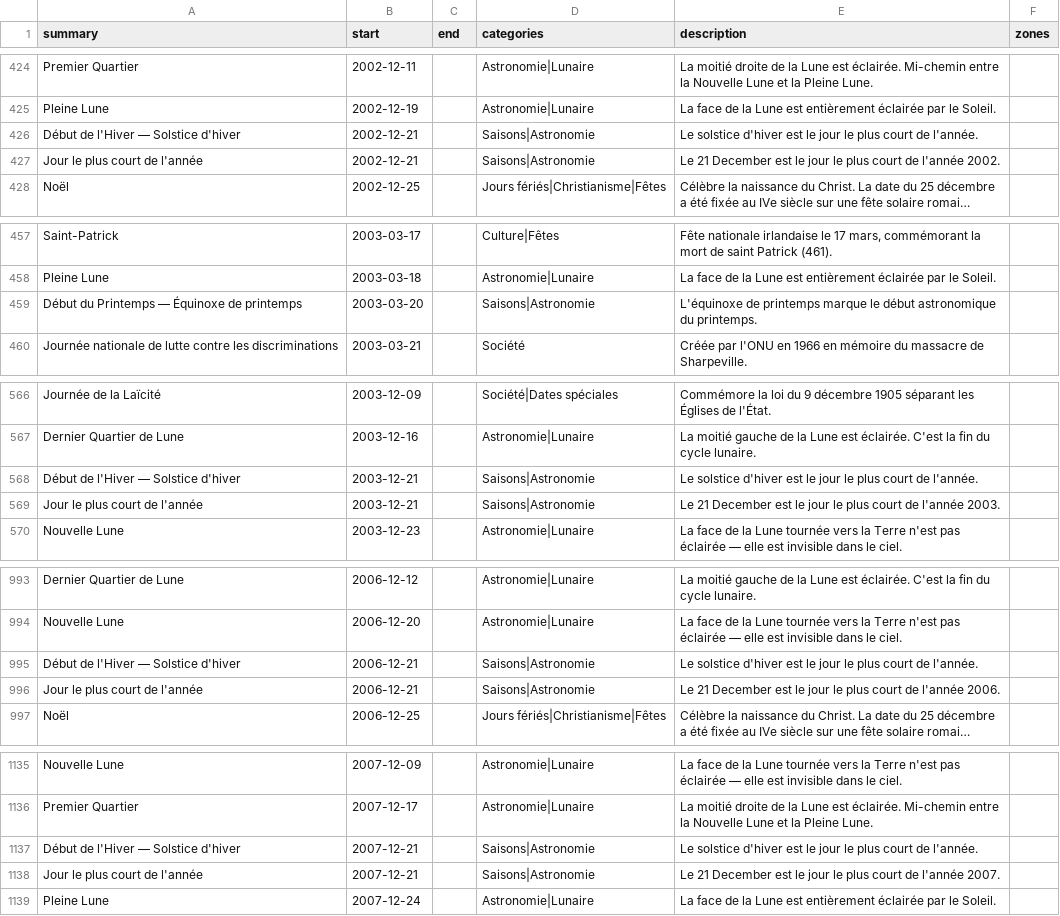
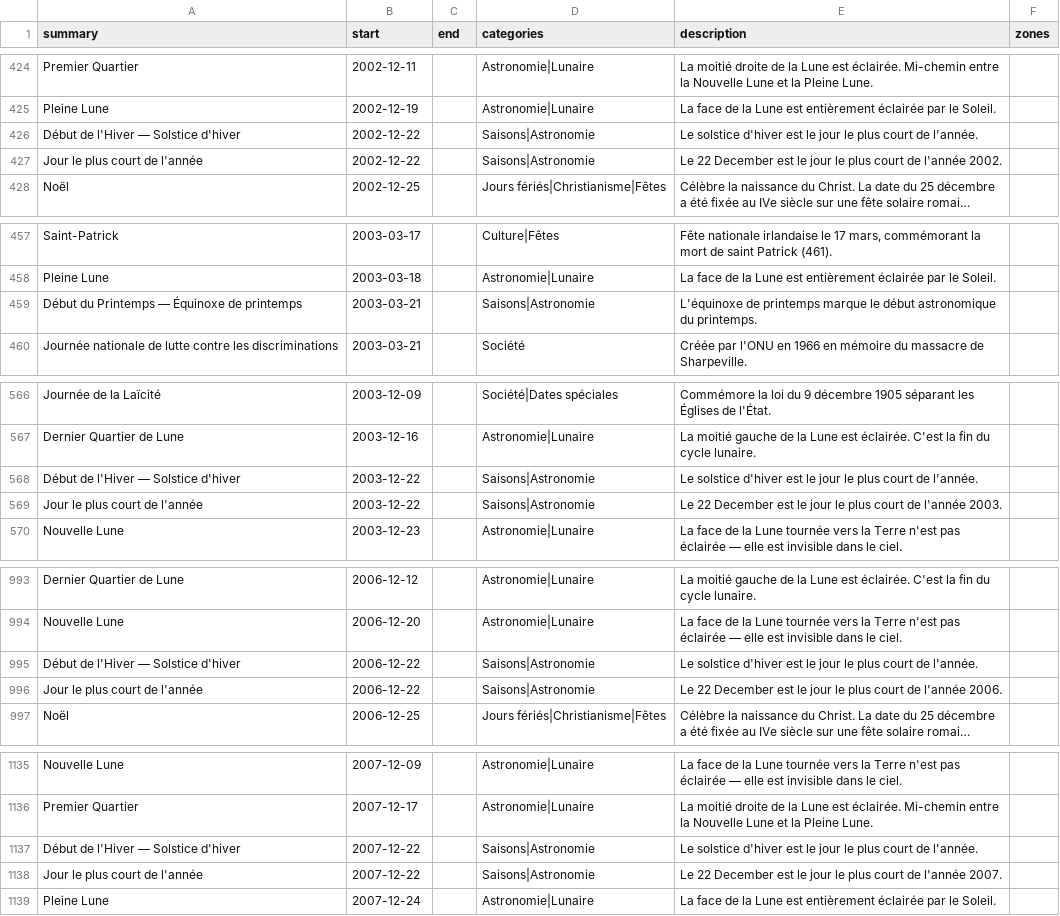
Before and after one commit to TiboTsr/calendrier-france-ics, a CSV file: calendrier.csv, drawn as a sheet; only a part is shown, gaps mark what is left out; long unchanged cells end in …; the diff covers the shown part only; the diff names each change by its address in the sheet, - before the commit and + after, or states it on an @@ line.

```diff
--- a/calendrier.csv
+++ b/calendrier.csv
-B426:B427 (start): 2002-12-21
+B426:B427 (start): 2002-12-22
-E427 (description): Le 21 December est…
+E427 (description): Le 22 December est…
-B459 (start): 2003-03-20
+B459 (start): 2003-03-21
-B568:B569 (start): 2003-12-21
+B568:B569 (start): 2003-12-22
-E569 (description): Le 21 December est…
+E569 (description): Le 22 December est…
-B995:B996 (start): 2006-12-21
+B995:B996 (start): 2006-12-22
-E996 (description): Le 21 December est…
+E996 (description): Le 22 December est…
-B1137:B1138 (start): 2007-12-21
+B1137:B1138 (start): 2007-12-22
-E1138 (description): Le 21 December est…
+E1138 (description): Le 22 December est…
```
Also changed, not shown: 5 added rows, 5 removed rows and 2 edited cells elsewhere in this file, 12 other files.
